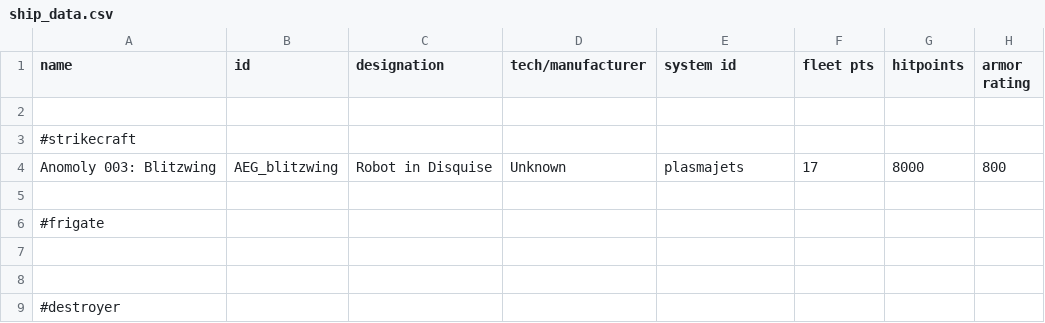
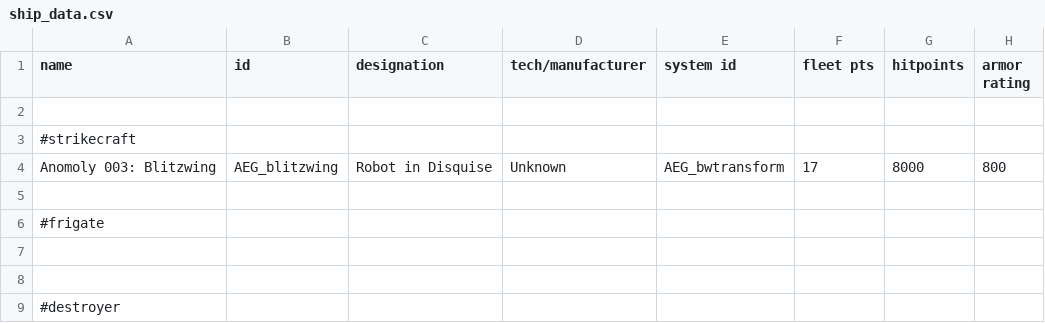
Before and after one commit to OmegaCore7/AEG, a CSV file: data/hulls/ship_data.csv, drawn as a sheet; only a part is shown; the diff names each change by its address in the sheet, - before the commit and + after, or states it on an @@ line.

```diff
--- a/data/hulls/ship_data.csv
+++ b/data/hulls/ship_data.csv
-E4 (system id): plasmajets
+E4 (system id): AEG_bwtransform
```
Also changed, not shown: data/shipsystems/ship_systems.csv, data/weapons/weapon_data.csv, 10 other files.
